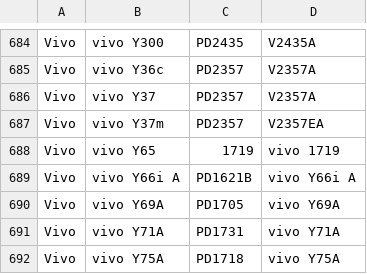
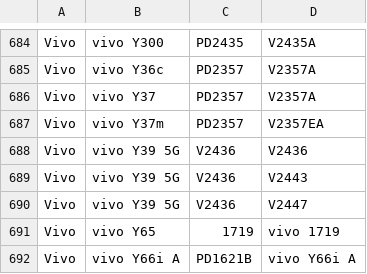
Before and after one commit to Soar1989/get_android_data, a CSV file: data/vivo_gms_devices.csv, drawn as a sheet; only a part is shown, gaps mark what is left out; the shorter side is filled out with more unchanged rows; the diff names each change by its address in the sheet, - before the commit and + after, or states it on an @@ line.

```diff
--- a/data/vivo_gms_devices.csv
+++ b/data/vivo_gms_devices.csv
+row 688: Vivo | vivo Y39 5G | V2436 | V2436
+row 689: Vivo | vivo Y39 5G | V2436 | V2443
+row 690: Vivo | vivo Y39 5G | V2436 | V2447
```
Also changed, not shown: data/oplus_gms_devices.csv.
